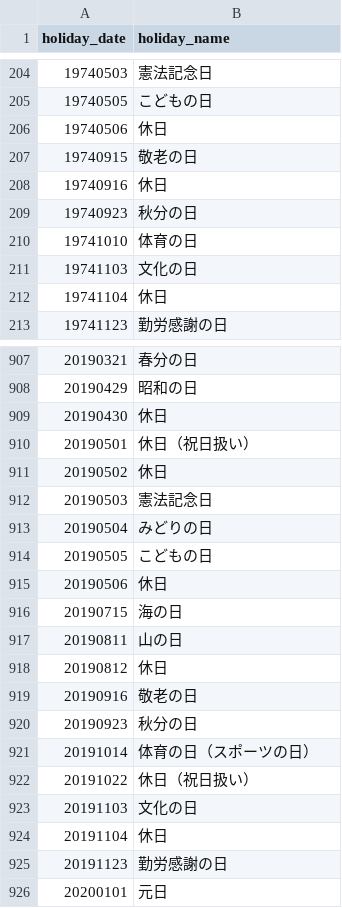
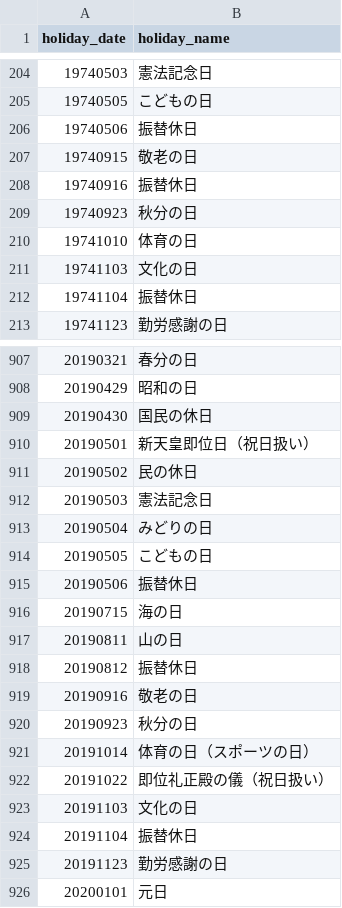
Before and after one commit to kzk1122/japanese-holiday-api, a CSV file: resource/holidays_import_data.csv, drawn as a sheet; only a part is shown, gaps mark what is left out; the diff covers the shown part only.

Commit message:
ローカルデータ修正

```diff
--- a/resource/holidays_import_data.csv
+++ b/resource/holidays_import_data.csv
@@ -205,5 +205,5 @@ holiday_date,holiday_name
 19740505,こどもの日
-19740506,休日
+19740506,振替休日
 19740915,敬老の日
-19740916,休日
+19740916,振替休日
 19740923,秋分の日
@@ -211,3 +211,3 @@ holiday_date,holiday_name
 19741103,文化の日
-19741104,休日
+19741104,振替休日
 19741123,勤労感謝の日
@@ -908,5 +908,5 @@ holiday_date,holiday_name
 20190429,昭和の日
-20190430,休日
-20190501,休日（祝日扱い）
-20190502,休日
+20190430,国民の休日
+20190501,新天皇即位日（祝日扱い）
+20190502,民の休日
 20190503,憲法記念日
@@ -914,6 +914,6 @@ holiday_date,holiday_name
 20190505,こどもの日
-20190506,休日
+20190506,振替休日
 20190715,海の日
 20190811,山の日
-20190812,休日
+20190812,振替休日
 20190916,敬老の日
@@ -921,5 +921,5 @@ holiday_date,holiday_name
 20191014,体育の日（スポーツの日）
-20191022,休日（祝日扱い）
+20191022,即位礼正殿の儀（祝日扱い）
 20191103,文化の日
-20191104,休日
+20191104,振替休日
 20191123,勤労感謝の日
```
Also changed, not shown: 105 edited cells elsewhere in this file.
